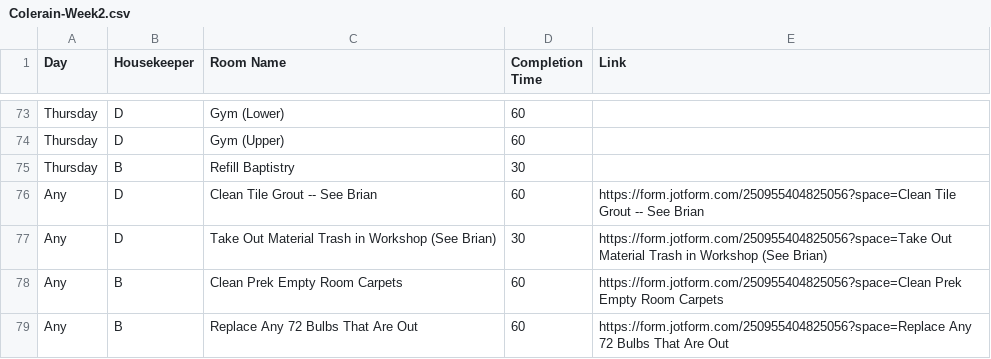
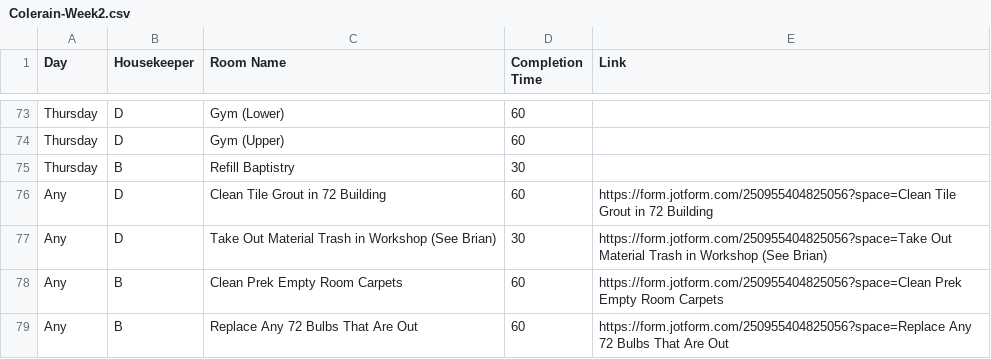
Before and after one commit to nothinghysterical/repository, a CSV file: schedules/Colerain-Week2.csv, drawn as a sheet; only a part is shown, gaps mark what is left out.

Commit message:
Update Colerain-Week2.csv

```diff
--- a/schedules/Colerain-Week2.csv
+++ b/schedules/Colerain-Week2.csv
@@ -75,3 +75,3 @@ Thursday,D,Gym (Upper),60,
 Thursday,B,Refill Baptistry,30,
-Any,D,Clean Tile Grout -- See Brian,60,https://form.jotform.com/250955404825056?space=Clean Tile Grout -- See Brian
+Any,D,Clean Tile Grout in 72 Building,60,https://form.jotform.com/250955404825056?space=Clean Tile Grout in 72 Building
 Any,D,Take Out Material Trash in Workshop (See Brian),30,https://form.jotform.com/250955404825056?space=Take Out Material Trash in Workshop (See Brian)
```
